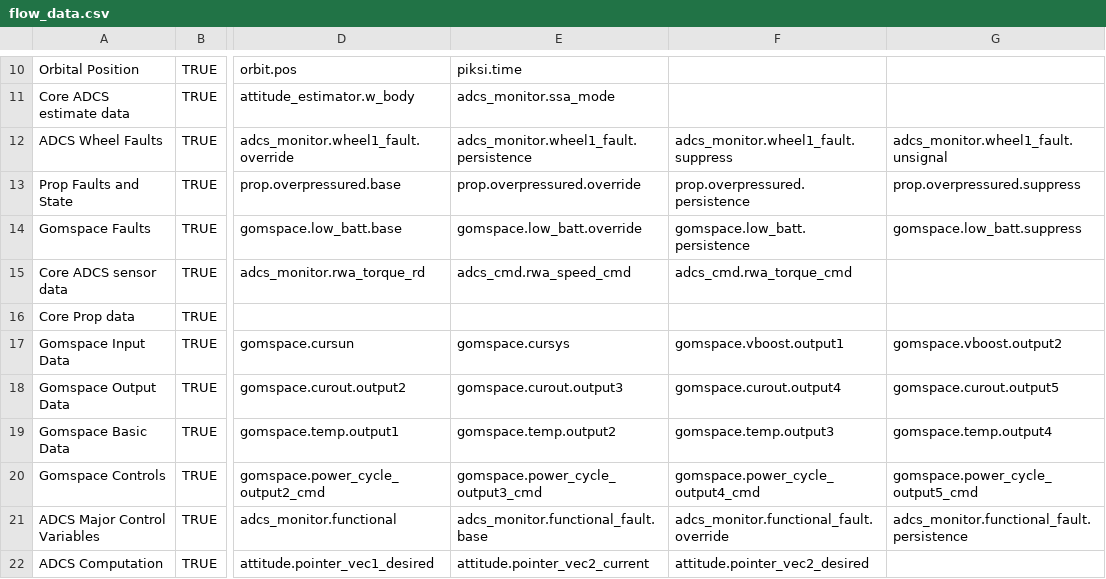
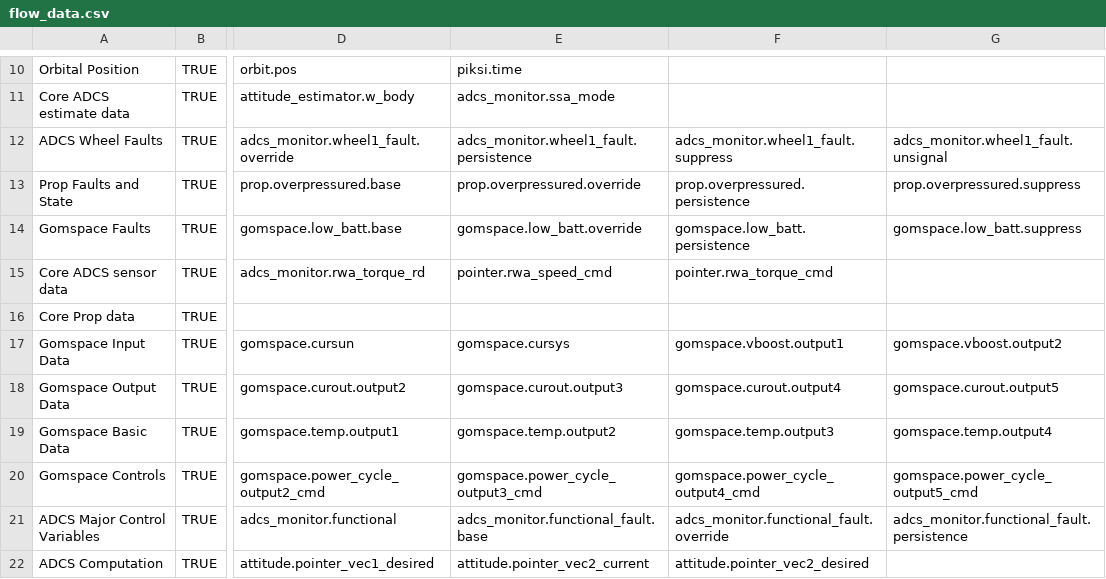
Before and after one commit to pathfinder-for-autonomous-navigation/FlightSoftware, a CSV file: src/flow_data.csv, drawn as a sheet; only a part is shown, gaps mark what is left out; the diff names each change by its address in the sheet, - before the commit and + after, or states it on an @@ line.

```diff
--- a/src/flow_data.csv
+++ b/src/flow_data.csv
-E15: adcs_cmd.rwa_speed_cmd
+E15: pointer.rwa_speed_cmd
-F15: adcs_cmd.rwa_torque_cmd
+F15: pointer.rwa_torque_cmd
```
Also changed, not shown: 8 other files.
